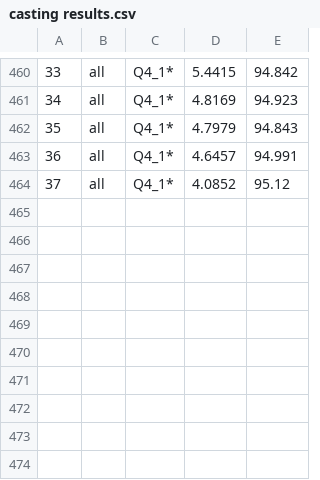
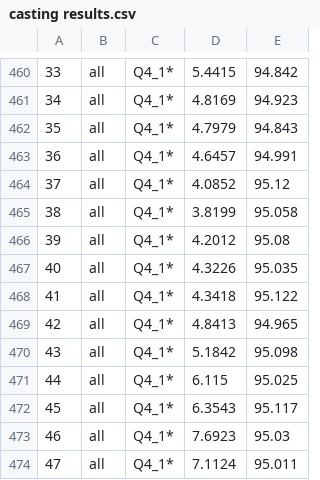
Before and after one commit to chrisgoringe/flux-poke, a CSV file: docs/casting results.csv, drawn as a sheet; only a part is shown, gaps mark what is left out.

```diff
--- a/docs/casting results.csv
+++ b/docs/casting results.csv
@@ -464 +464,11 @@
 37,all,Q4_1*,    4.0852,     95.12
+38,all,Q4_1*,    3.8199,    95.058
+39,all,Q4_1*,    4.2012,     95.08
+40,all,Q4_1*,    4.3226,    95.035
+41,all,Q4_1*,    4.3418,    95.122
+42,all,Q4_1*,    4.8413,    94.965
+43,all,Q4_1*,    5.1842,    95.098
+44,all,Q4_1*,     6.115,    95.025
+45,all,Q4_1*,    6.3543,    95.117
+46,all,Q4_1*,    7.6923,     95.03
+47,all,Q4_1*,    7.1124,    95.011
```
Also changed, not shown: 3 other files.
